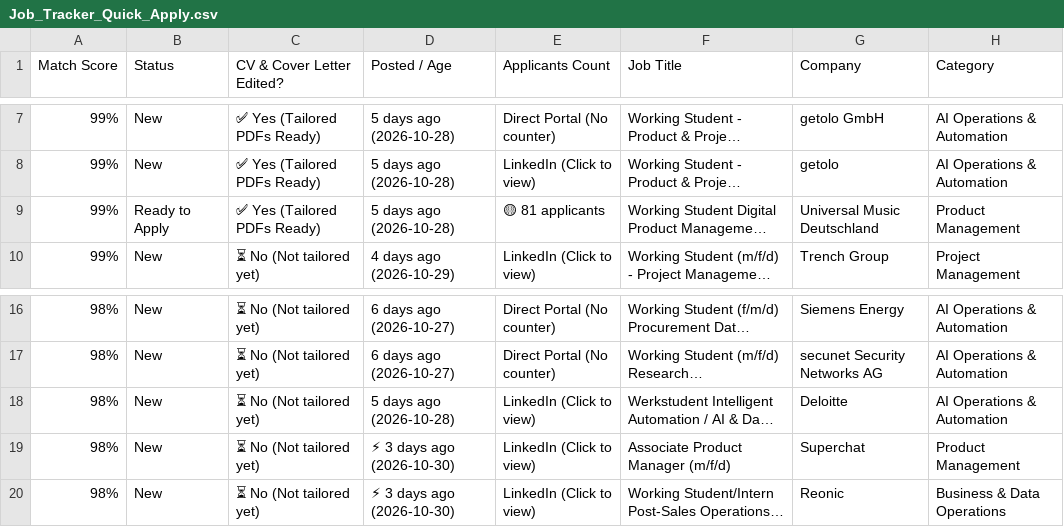
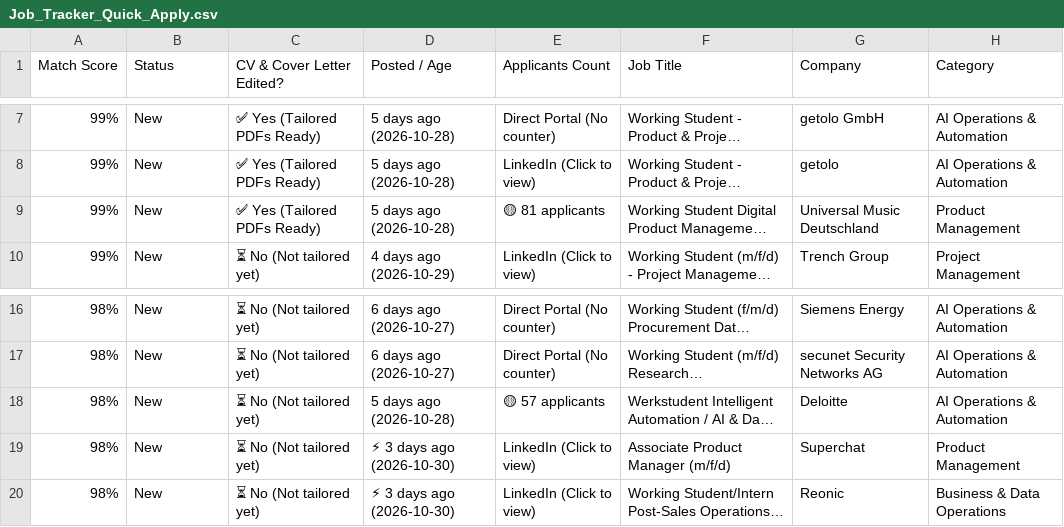
Before and after one commit to GuillermoHern023/berlin-job-applier, a CSV file: files/Job_Tracker_Quick_Apply.csv, drawn as a sheet; only a part is shown, gaps mark what is left out; long unchanged cells end in …; the diff names each change by its address in the sheet, - before the commit and + after, or states it on an @@ line.

```diff
--- a/files/Job_Tracker_Quick_Apply.csv
+++ b/files/Job_Tracker_Quick_Apply.csv
-B9 (Status): Ready to Apply
+B9 (Status): New
-E18 (Applicants Count): LinkedIn (Click to view)
+E18 (Applicants Count): 🟡 57 applicants
```
Also changed, not shown: files/Nancy_Job_Tracker_Quick_Apply.csv, 20 other files.
